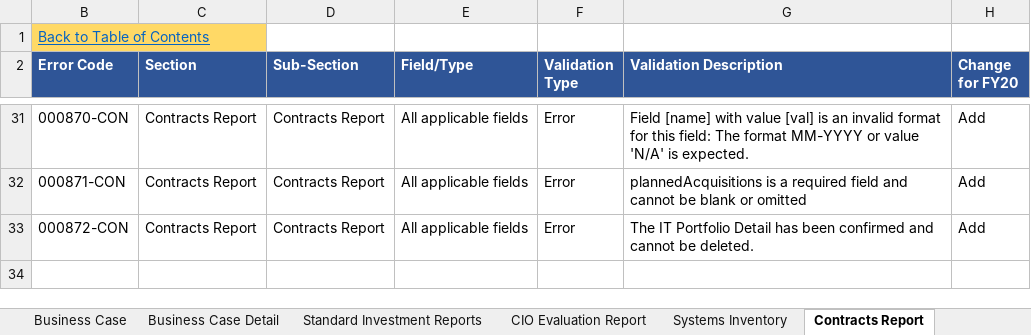
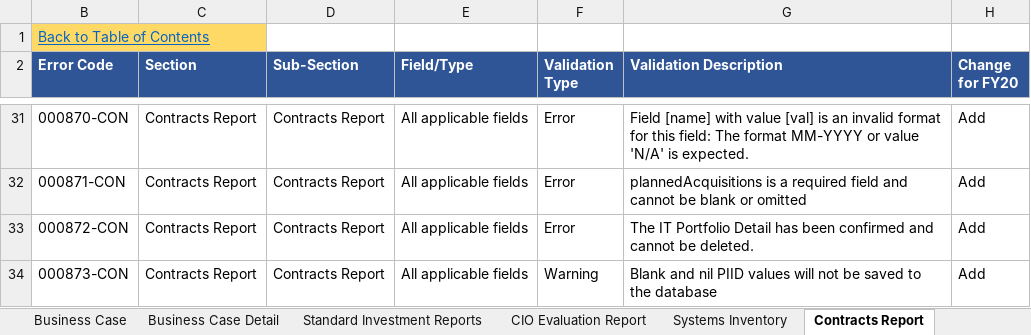
Before and after one commit to GSA/ITDB-schema, an Excel workbook: BY20 Application Validations.xlsx, sheet Contracts Report, drawn as a sheet; only a part is shown, gaps mark what is left out; values as stored, in another font and other column widths than the file's, no borders; conditional formats not drawn; the diff names each change by its address in the sheet, - before the commit and + after, or states it on an @@ line.

```diff
--- a/BY20 Application Validations.xlsx (sheet Contracts Report)
+++ b/BY20 Application Validations.xlsx (sheet Contracts Report)
+row 34: 000873-CON | Contracts Report | Contracts Report | All applicable fields | Warning | Blank and nil PIID values will not be saved to the database | Add
```
Also changed, not shown: sheet IT Portfolio Summary, sheet Change Log, sheet Systems Inventory, sheet Agency Budget Accounts Summary, 1 other file.
